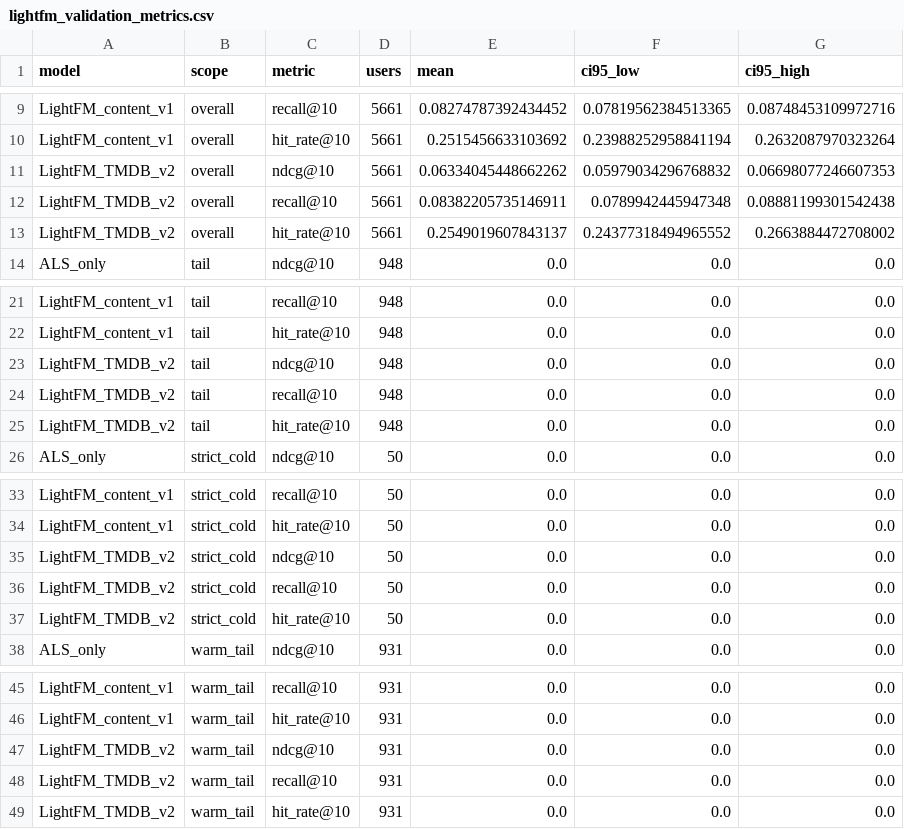
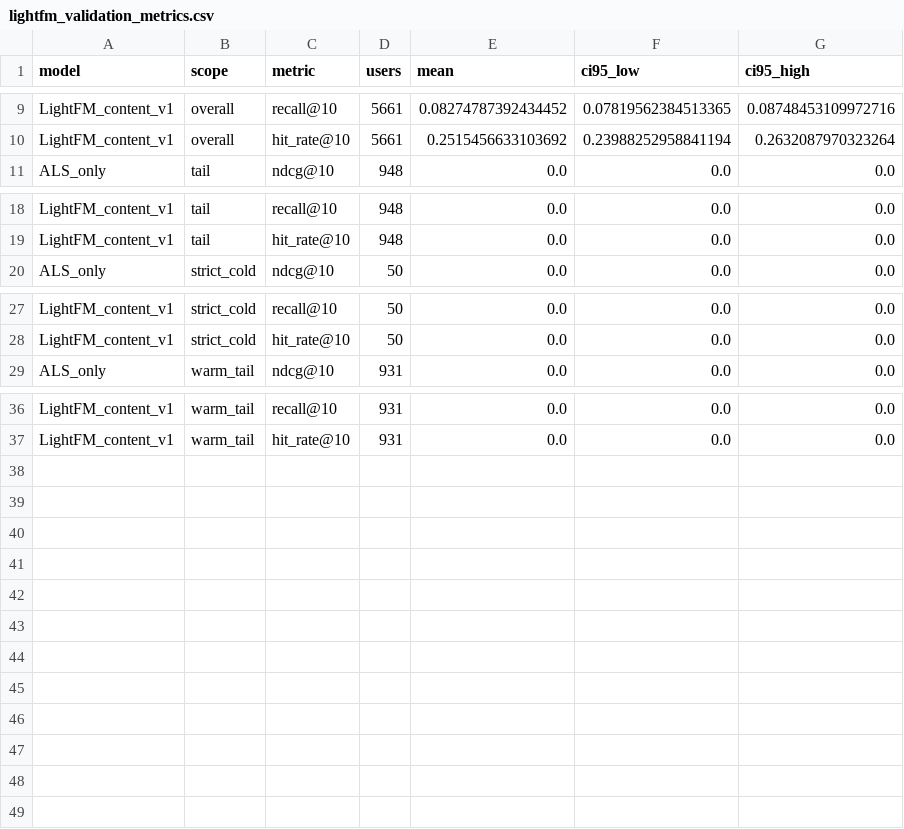
Before and after one commit to RavenKing45/Movie-Recommendation-System, a CSV file: reports/lightfm_validation_metrics.csv, drawn as a sheet; only a part is shown, gaps mark what is left out.

```diff
--- a/reports/lightfm_validation_metrics.csv
+++ b/reports/lightfm_validation_metrics.csv
@@ -10,5 +10,2 @@ LightFM_content_v1,overall,recall@10,5661,0.08274787392434452,0.0781956238451336
 LightFM_content_v1,overall,hit_rate@10,5661,0.2515456633103692,0.23988252958841194,0.2632087970323264
-LightFM_TMDB_v2,overall,ndcg@10,5661,0.06334045448662262,0.05979034296768832,0.06698077246607353
-LightFM_TMDB_v2,overall,recall@10,5661,0.08382205735146911,0.0789942445947348,0.08881199301542438
-LightFM_TMDB_v2,overall,hit_rate@10,5661,0.2549019607843137,0.24377318494965552,0.2663884472708002
 ALS_only,tail,ndcg@10,948,0.0,0.0,0.0
@@ -22,5 +19,2 @@ LightFM_content_v1,tail,recall@10,948,0.0,0.0,0.0
 LightFM_content_v1,tail,hit_rate@10,948,0.0,0.0,0.0
-LightFM_TMDB_v2,tail,ndcg@10,948,0.0,0.0,0.0
-LightFM_TMDB_v2,tail,recall@10,948,0.0,0.0,0.0
-LightFM_TMDB_v2,tail,hit_rate@10,948,0.0,0.0,0.0
 ALS_only,strict_cold,ndcg@10,50,0.0,0.0,0.0
@@ -34,5 +28,2 @@ LightFM_content_v1,strict_cold,recall@10,50,0.0,0.0,0.0
 LightFM_content_v1,strict_cold,hit_rate@10,50,0.0,0.0,0.0
-LightFM_TMDB_v2,strict_cold,ndcg@10,50,0.0,0.0,0.0
-LightFM_TMDB_v2,strict_cold,recall@10,50,0.0,0.0,0.0
-LightFM_TMDB_v2,strict_cold,hit_rate@10,50,0.0,0.0,0.0
 ALS_only,warm_tail,ndcg@10,931,0.0,0.0,0.0
@@ -46,4 +37 @@ LightFM_content_v1,warm_tail,recall@10,931,0.0,0.0,0.0
 LightFM_content_v1,warm_tail,hit_rate@10,931,0.0,0.0,0.0
-LightFM_TMDB_v2,warm_tail,ndcg@10,931,0.0,0.0,0.0
-LightFM_TMDB_v2,warm_tail,recall@10,931,0.0,0.0,0.0
-LightFM_TMDB_v2,warm_tail,hit_rate@10,931,0.0,0.0,0.0
```
Also changed, not shown: reports/cf_baseline_test.csv, reports/lightfm_candidate_decision.csv, 27 other files.
